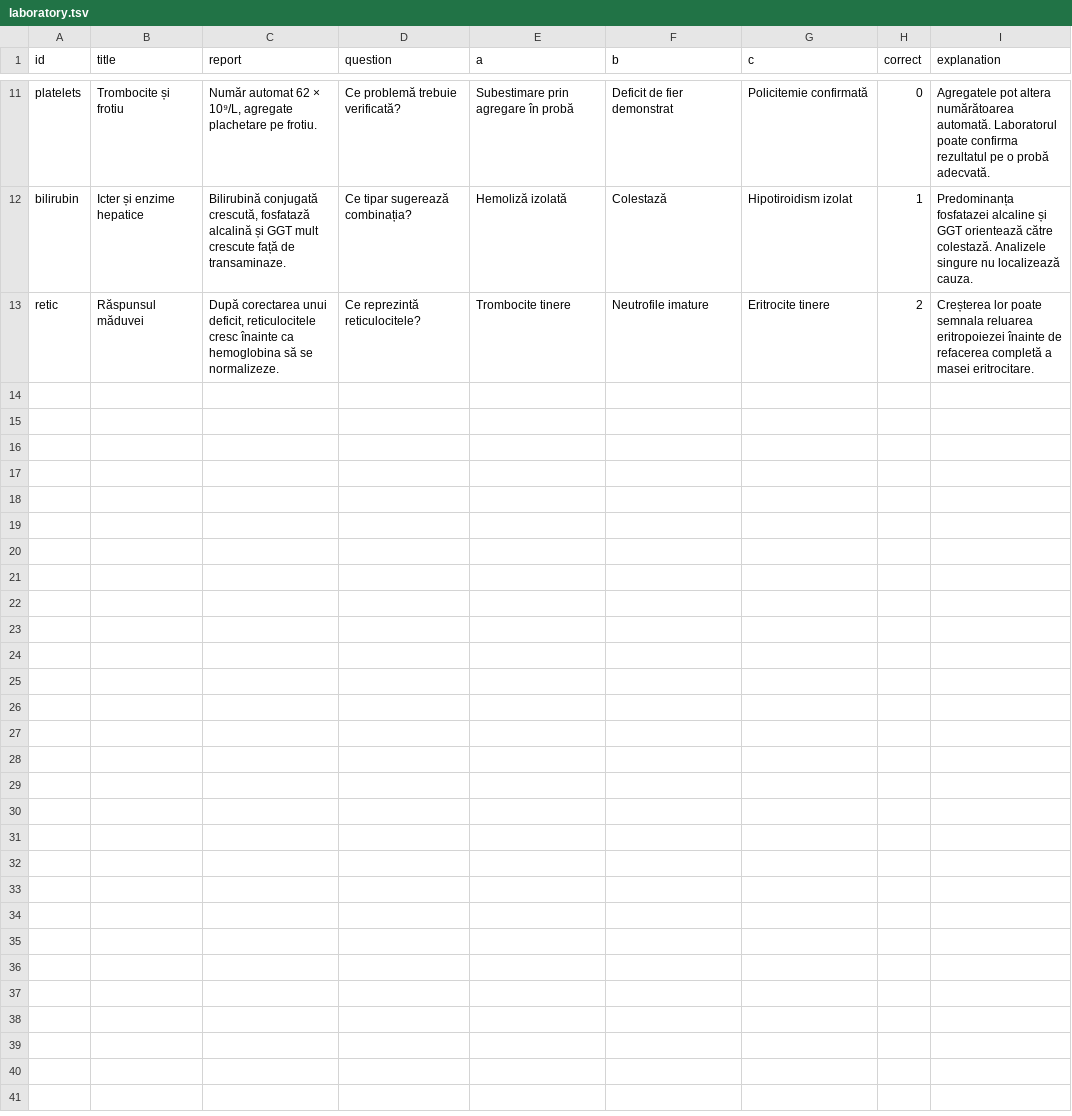
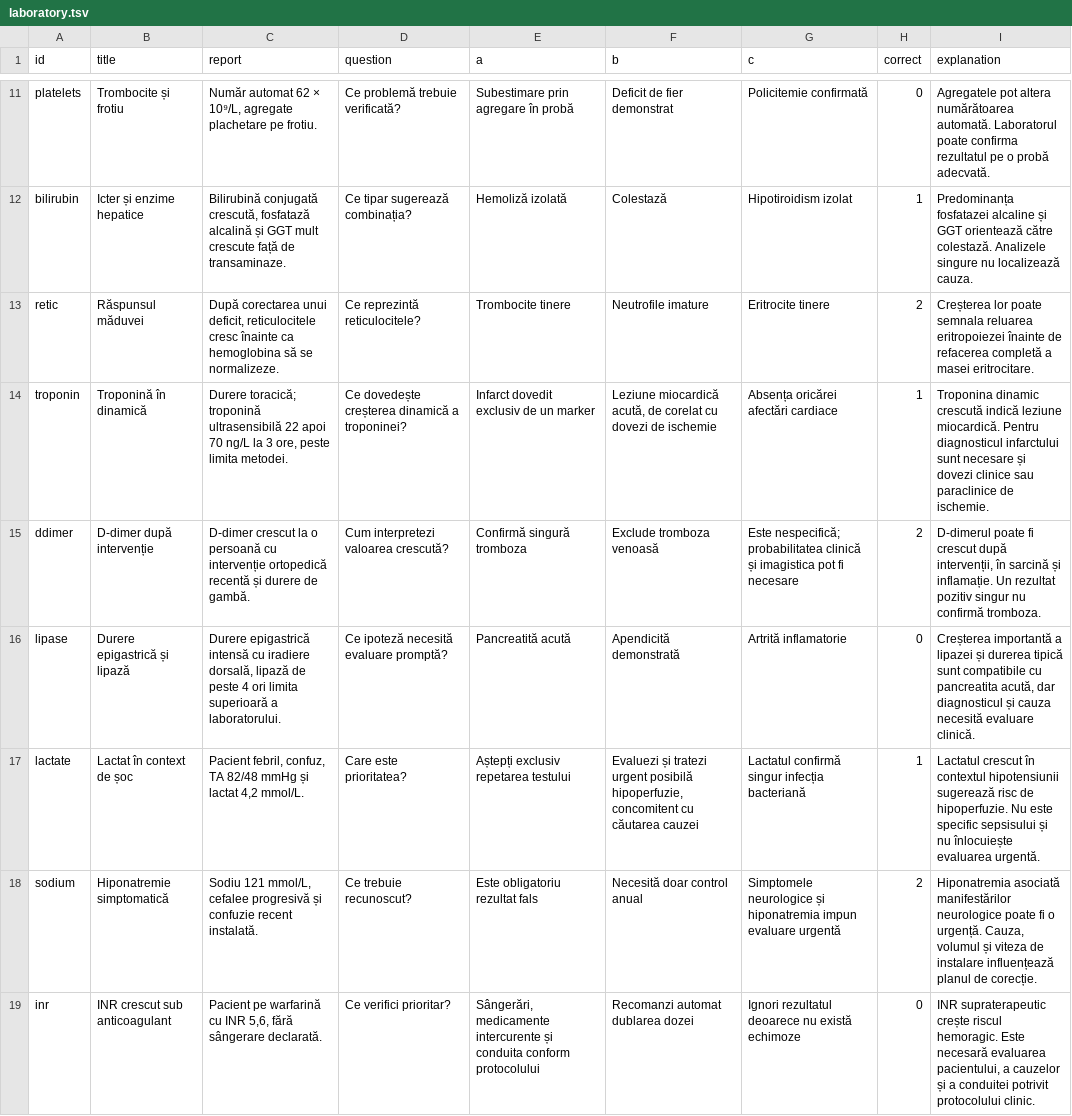
Before and after one commit to unlimitedeventsip-hub/MedAtlas, a TSV file: MedAtlas-Lenovo-AI-0.2/app/src/main/assets/clinical/laboratory.tsv, drawn as a sheet; only a part is shown, gaps mark what is left out; the diff covers the shown part only.

Commit message:
Expand medically grounded original lab question bank by twelve cases to twenty-four

```diff
--- a/MedAtlas-Lenovo-AI-0.2/app/src/main/assets/clinical/laboratory.tsv
+++ b/MedAtlas-Lenovo-AI-0.2/app/src/main/assets/clinical/laboratory.tsv
@@ -13 +13,7 @@ bilirubin	Icter și enzime hepatice	Bilirubină conjugată crescută, fosfatază
 retic	Răspunsul măduvei	După corectarea unui deficit, reticulocitele cresc înainte ca hemoglobina să se normalizeze.	Ce reprezintă reticulocitele?	Trombocite tinere	Neutrofile imature	Eritrocite tinere	2	Creșterea lor poate semnala reluarea eritropoiezei înainte de refacerea completă a masei eritrocitare.
+troponin	Troponină în dinamică	Durere toracică; troponină ultrasensibilă 22 apoi 70 ng/L la 3 ore, peste limita metodei.	Ce dovedește creșterea dinamică a troponinei?	Infarct dovedit exclusiv de un marker	Leziune miocardică acută, de corelat cu dovezi de ischemie	Absența oricărei afectări cardiace	1	Troponina dinamic crescută indică leziune miocardică. Pentru diagnosticul infarctului sunt necesare și dovezi clinice sau paraclinice de ischemie.
+ddimer	D-dimer după intervenție	D-dimer crescut la o persoană cu intervenție ortopedică recentă și durere de gambă.	Cum interpretezi valoarea crescută?	Confirmă singură tromboza	Exclude tromboza venoasă	Este nespecifică; probabilitatea clinică și imagistica pot fi necesare	2	D-dimerul poate fi crescut după intervenții, în sarcină și inflamație. Un rezultat pozitiv singur nu confirmă tromboza.
+lipase	Durere epigastrică și lipază	Durere epigastrică intensă cu iradiere dorsală, lipază de peste 4 ori limita superioară a laboratorului.	Ce ipoteză necesită evaluare promptă?	Pancreatită acută	Apendicită demonstrată	Artrită inflamatorie	0	Creșterea importantă a lipazei și durerea tipică sunt compatibile cu pancreatita acută, dar diagnosticul și cauza necesită evaluare clinică.
+lactate	Lactat în context de șoc	Pacient febril, confuz, TA 82/48 mmHg și lactat 4,2 mmol/L.	Care este prioritatea?	Aștepți exclusiv repetarea testului	Evaluezi și tratezi urgent posibilă hipoperfuzie, concomitent cu căutarea cauzei	Lactatul confirmă singur infecția bacteriană	1	Lactatul crescut în contextul hipotensiunii sugerează risc de hipoperfuzie. Nu este specific sepsisului și nu înlocuiește evaluarea urgentă.
+sodium	Hiponatremie simptomatică	Sodiu 121 mmol/L, cefalee progresivă și confuzie recent instalată.	Ce trebuie recunoscut?	Este obligatoriu rezultat fals	Necesită doar control anual	Simptomele neurologice și hiponatremia impun evaluare urgentă	2	Hiponatremia asociată manifestărilor neurologice poate fi o urgență. Cauza, volumul și viteza de instalare influențează planul de corecție.
+inr	INR crescut sub anticoagulant	Pacient pe warfarină cu INR 5,6, fără sângerare declarată.	Ce verifici prioritar?	Sângerări, medicamente intercurente și conduita conform protocolului	Recomanzi automat dublarea dozei	Ignori rezultatul deoarece nu există echimoze	0	INR supraterapeutic crește riscul hemoragic. Este necesară evaluarea pacientului, a cauzelor și a conduitei potrivit protocolului clinic.
```
Also changed, not shown: 6 added rows elsewhere in this file.
